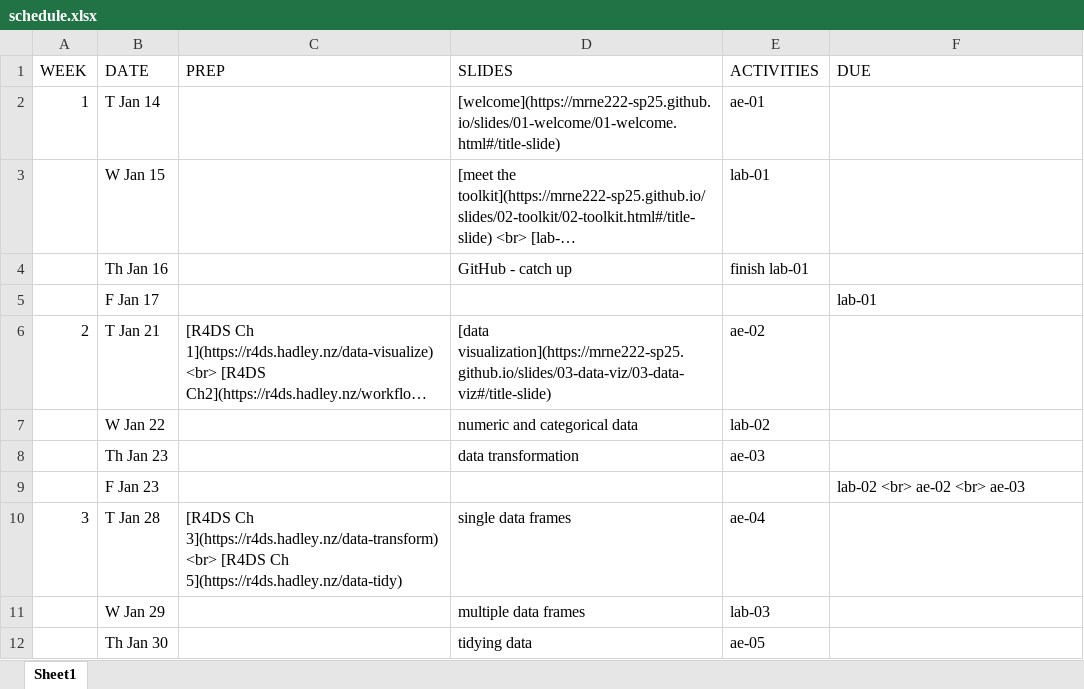
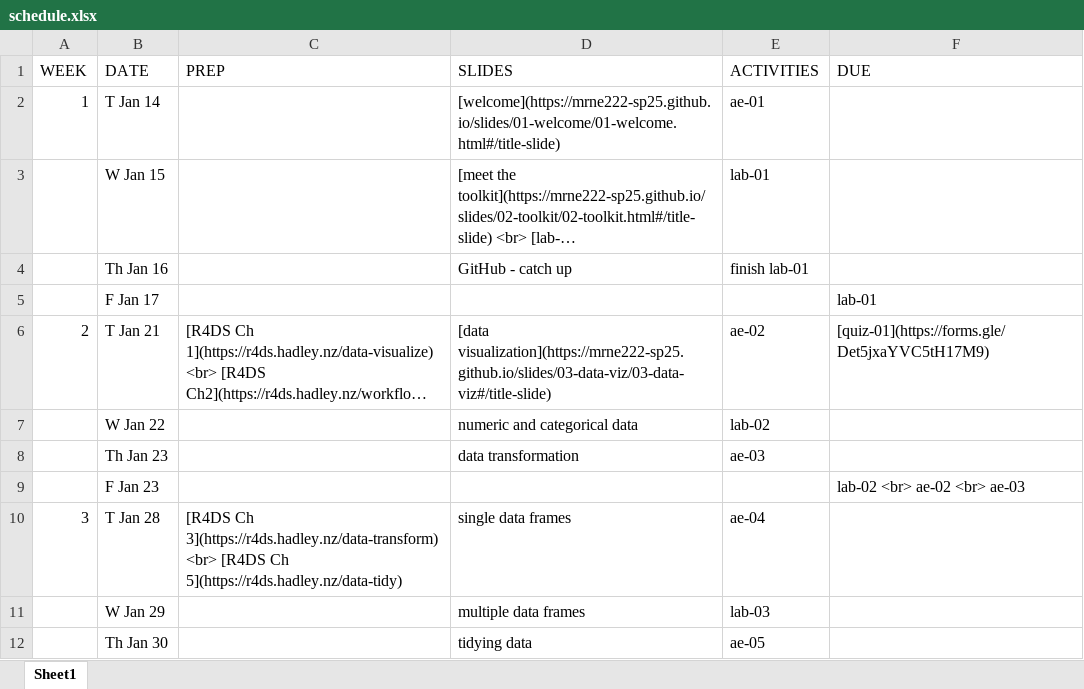
Before and after one commit to MRNE222-sp25/website, an Excel workbook: schedule.xlsx, sheet Sheet1, drawn as a sheet; only a part is shown; long unchanged cells end in …; values as stored, in another font and other column widths than the file's, no borders; the diff names each change by its address in the sheet, - before the commit and + after, or states it on an @@ line.

Commit message:
add quiz-01

```diff
--- a/schedule.xlsx (sheet Sheet1)
+++ b/schedule.xlsx (sheet Sheet1)
-F6 (DUE): (empty)
+F6 (DUE): [quiz-01](https://forms.gle/Det5jxaYVC5tH17M9)
```
Also changed, not shown: 3 other files.
